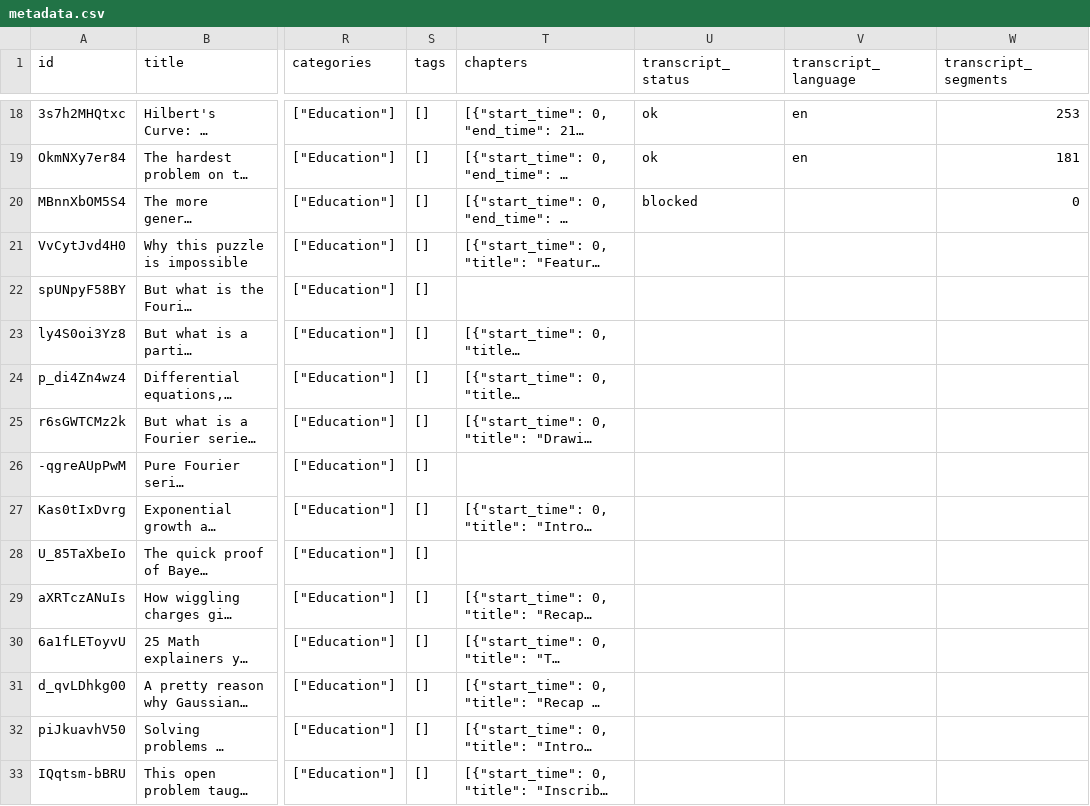
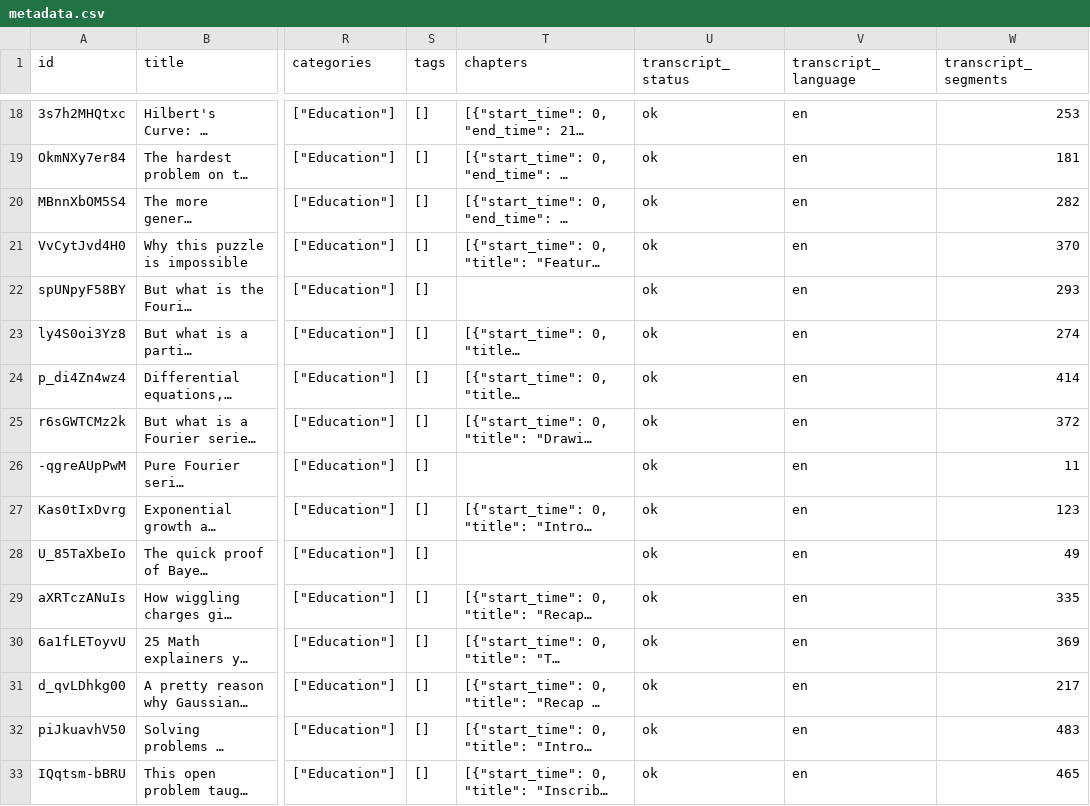
Before and after one commit to royverd/youtube-metadata-batch-fetch, a CSV file: metadata.csv, drawn as a sheet; only a part is shown, gaps mark what is left out; long unchanged cells end in …; the diff covers the shown part only; the diff names each change by its address in the sheet, - before the commit and + after, or states it on an @@ line.

Commit message:
Reworked fetch_metadata: - Now has 3 modes, default (previous-unchanged) , webshare and custom proxies - New Feature, by deafult grabs proxies (ascending latency order, https only, online only) - Modes 1,2 have no manual delay, mode 2: implemented proxy rotation on block(seems to work) - Run Test (all videos parsed)

```diff
--- a/metadata.csv
+++ b/metadata.csv
-U20 (transcript_status): blocked
+U20 (transcript_status): ok
-V20:V33 (transcript_language): (empty)
+V20:V33 (transcript_language): en
-W20 (transcript_segments): 0
+W20 (transcript_segments): 282
-U21:U33 (transcript_status): (empty)
+U21:U33 (transcript_status): ok
-W21 (transcript_segments): (empty)
+W21 (transcript_segments): 370
-W22 (transcript_segments): (empty)
+W22 (transcript_segments): 293
-W23 (transcript_segments): (empty)
+W23 (transcript_segments): 274
-W24 (transcript_segments): (empty)
+W24 (transcript_segments): 414
-W25 (transcript_segments): (empty)
+W25 (transcript_segments): 372
-W26 (transcript_segments): (empty)
+W26 (transcript_segments): 11
-W27 (transcript_segments): (empty)
+W27 (transcript_segments): 123
-W28 (transcript_segments): (empty)
+W28 (transcript_segments): 49
-W29 (transcript_segments): (empty)
+W29 (transcript_segments): 335
-W30 (transcript_segments): (empty)
+W30 (transcript_segments): 369
-W31 (transcript_segments): (empty)
+W31 (transcript_segments): 217
-W32 (transcript_segments): (empty)
+W32 (transcript_segments): 483
-W33 (transcript_segments): (empty)
+W33 (transcript_segments): 465
```
Also changed, not shown: 105 edited cells elsewhere in this file, 3 other files.
